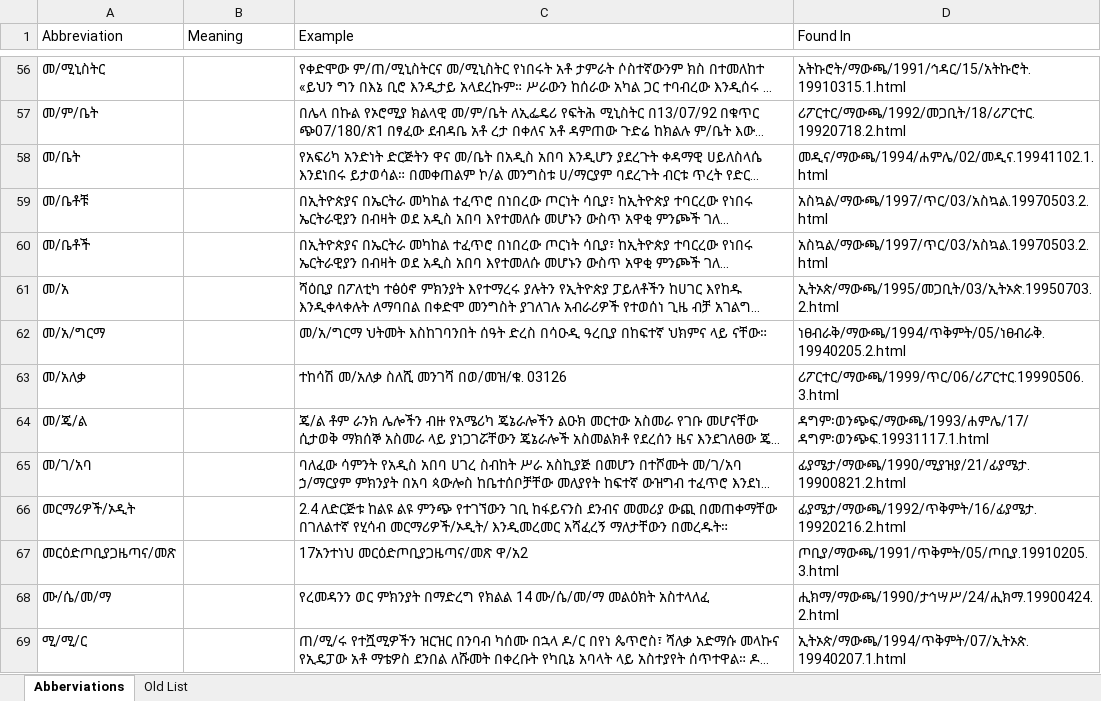
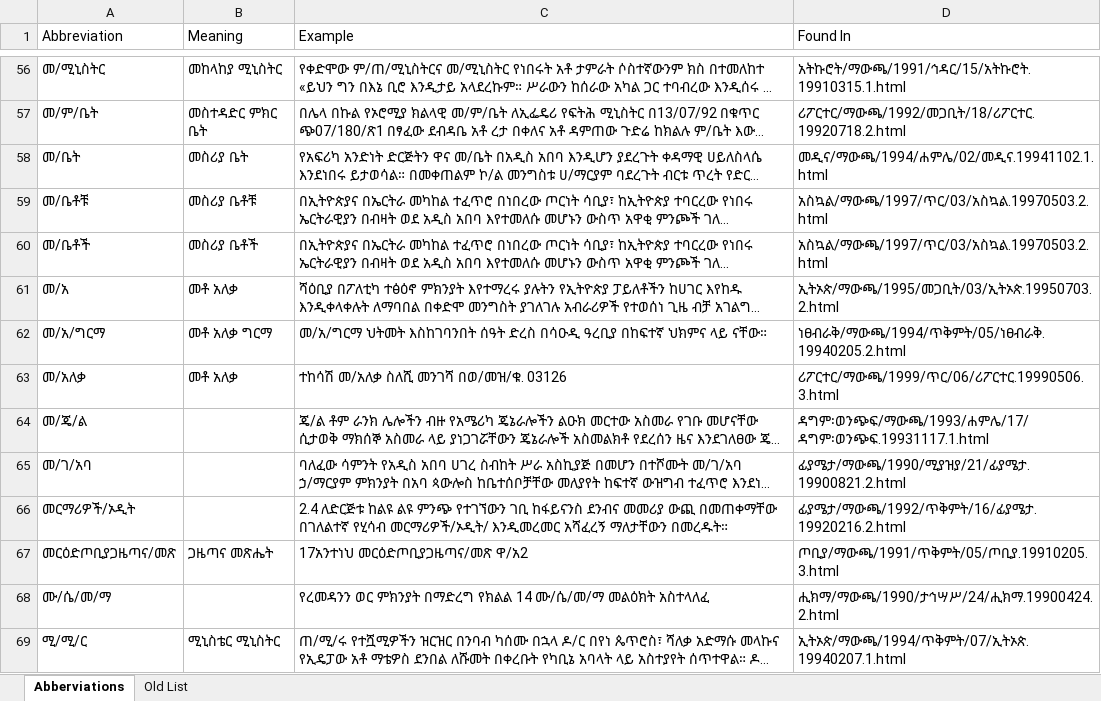
Before and after one commit to geezorg/data, an Excel workbook: amharic/abbreviations/Amharic-Abbreviations.xlsx, sheet Abberviations, drawn as a sheet; only a part is shown, gaps mark what is left out; long unchanged cells end in …; values as stored, in another font and other column widths than the file's, no cell formats; the diff covers the shown part only; the diff names each change by its address in the sheet, - before the commit and + after, or states it on an @@ line.

```diff
--- a/amharic/abbreviations/Amharic-Abbreviations.xlsx (sheet Abberviations)
+++ b/amharic/abbreviations/Amharic-Abbreviations.xlsx (sheet Abberviations)
-B56 (Meaning): (empty)
+B56 (Meaning): መከላከያ ሚኒስትር
-B57 (Meaning): (empty)
+B57 (Meaning): መስተዳድር ምክር ቤት
-B58 (Meaning): (empty)
+B58 (Meaning): መስሪያ ቤት
-B59 (Meaning): (empty)
+B59 (Meaning): መስሪያ ቤቶቹ
-B60 (Meaning): (empty)
+B60 (Meaning): መስሪያ ቤቶች
-B61 (Meaning): (empty)
+B61 (Meaning): መቶ አለቃ
-B62 (Meaning): (empty)
+B62 (Meaning): መቶ አለቃ ግርማ
-B63 (Meaning): (empty)
+B63 (Meaning): መቶ አለቃ
-B67 (Meaning): (empty)
+B67 (Meaning): ጋዜጣና መጽሔት
-B69 (Meaning): (empty)
+B69 (Meaning): ሚኒስቴር ሚኒስትር
```
Also changed, not shown: 574 edited cells elsewhere in this sheet, cell formats.
